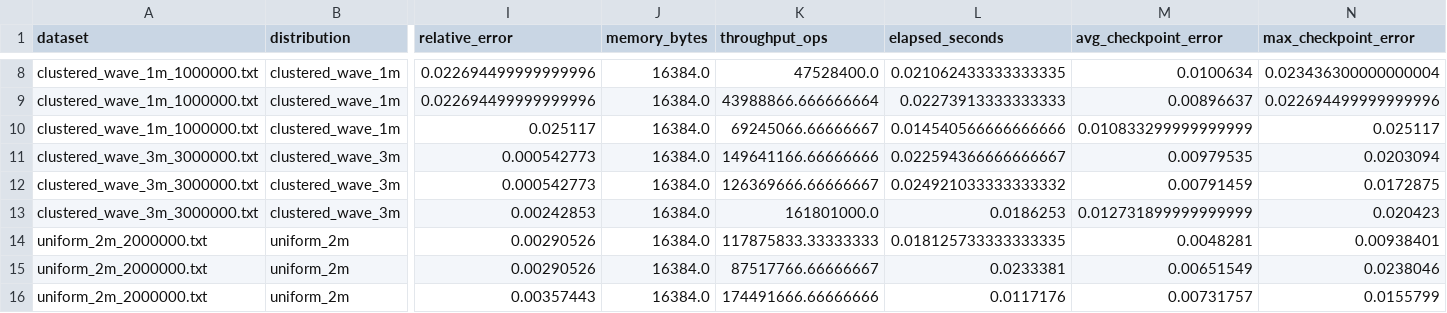
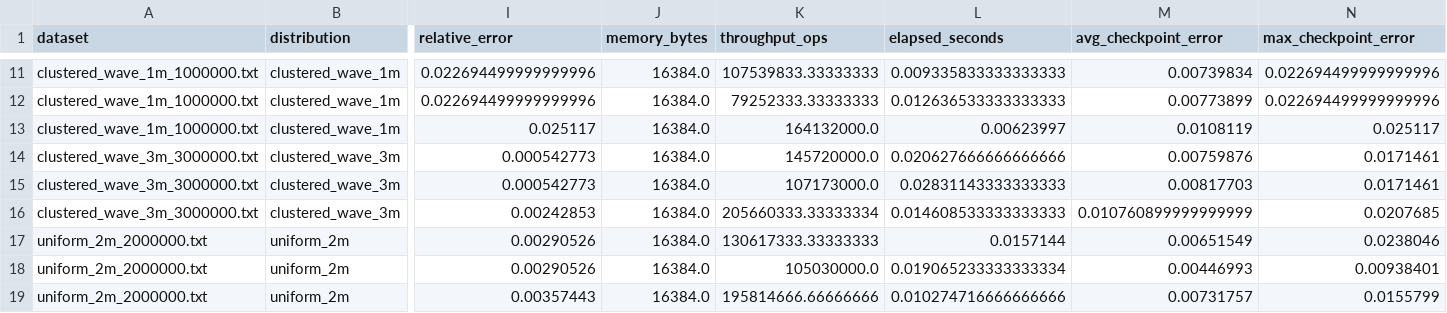
Before and after one commit to namanaggarwal76/RandomAlgorithms, a CSV file: results/cardinality/analysis_plots/cardinality_summary.csv, drawn as a sheet; only a part is shown, gaps mark what is left out; addresses are those after the commit; the diff covers the shown part only; the diff names each change by its address in the sheet, - before the commit and + after, or states it on an @@ line.

```diff
--- a/results/cardinality/analysis_plots/cardinality_summary.csv
+++ b/results/cardinality/analysis_plots/cardinality_summary.csv
-K11 (throughput_ops): 47528400.0
+K11 (throughput_ops): 107539833.33333333
-L11 (elapsed_seconds): 0.021062433333333335
+L11 (elapsed_seconds): 0.009335833333333333
-M11 (avg_checkpoint_error): 0.0100634
+M11 (avg_checkpoint_error): 0.00739834
-N11 (max_checkpoint_error): 0.023436300000000004
+N11 (max_checkpoint_error): 0.022694499999999996
-K12 (throughput_ops): 43988866.666666664
+K12 (throughput_ops): 79252333.33333333
-L12 (elapsed_seconds): 0.02273913333333333
+L12 (elapsed_seconds): 0.012636533333333333
-M12 (avg_checkpoint_error): 0.00896637
+M12 (avg_checkpoint_error): 0.00773899
-K13 (throughput_ops): 69245066.66666667
+K13 (throughput_ops): 164132000.0
-L13 (elapsed_seconds): 0.014540566666666666
+L13 (elapsed_seconds): 0.00623997
-M13 (avg_checkpoint_error): 0.010833299999999999
+M13 (avg_checkpoint_error): 0.0108119
-K14 (throughput_ops): 149641166.66666666
+K14 (throughput_ops): 145720000.0
-L14 (elapsed_seconds): 0.022594366666666667
+L14 (elapsed_seconds): 0.020627666666666666
-M14 (avg_checkpoint_error): 0.00979535
+M14 (avg_checkpoint_error): 0.00759876
-N14 (max_checkpoint_error): 0.0203094
+N14 (max_checkpoint_error): 0.0171461
-K15 (throughput_ops): 126369666.66666667
+K15 (throughput_ops): 107173000.0
-L15 (elapsed_seconds): 0.024921033333333332
+L15 (elapsed_seconds): 0.02831143333333333
-M15 (avg_checkpoint_error): 0.00791459
+M15 (avg_checkpoint_error): 0.00817703
-N15 (max_checkpoint_error): 0.0172875
+N15 (max_checkpoint_error): 0.0171461
-K16 (throughput_ops): 161801000.0
+K16 (throughput_ops): 205660333.33333334
-L16 (elapsed_seconds): 0.0186253
+L16 (elapsed_seconds): 0.014608533333333333
-M16 (avg_checkpoint_error): 0.012731899999999999
+M16 (avg_checkpoint_error): 0.010760899999999999
-N16 (max_checkpoint_error): 0.020423
+N16 (max_checkpoint_error): 0.0207685
-K17 (throughput_ops): 117875833.33333333
+K17 (throughput_ops): 130617333.33333333
-L17 (elapsed_seconds): 0.018125733333333335
+L17 (elapsed_seconds): 0.0157144
-M17 (avg_checkpoint_error): 0.0048281
+M17 (avg_checkpoint_error): 0.00651549
-N17 (max_checkpoint_error): 0.00938401
+N17 (max_checkpoint_error): 0.0238046
-K18 (throughput_ops): 87517766.66666667
+K18 (throughput_ops): 105030000.0
-L18 (elapsed_seconds): 0.0233381
+L18 (elapsed_seconds): 0.019065233333333334
-M18 (avg_checkpoint_error): 0.00651549
+M18 (avg_checkpoint_error): 0.00446993
-N18 (max_checkpoint_error): 0.0238046
+N18 (max_checkpoint_error): 0.00938401
-K19 (throughput_ops): 174491666.66666666
+K19 (throughput_ops): 195814666.66666666
-L19 (elapsed_seconds): 0.0117176
+L19 (elapsed_seconds): 0.010274716666666666
```
Also changed, not shown: 3 added rows and 67 edited cells elsewhere in this file, results/cardinality/analysis_plots/cardinality_metrics.csv, results/cardinality/cardinality_summary.csv, 19 other files.
